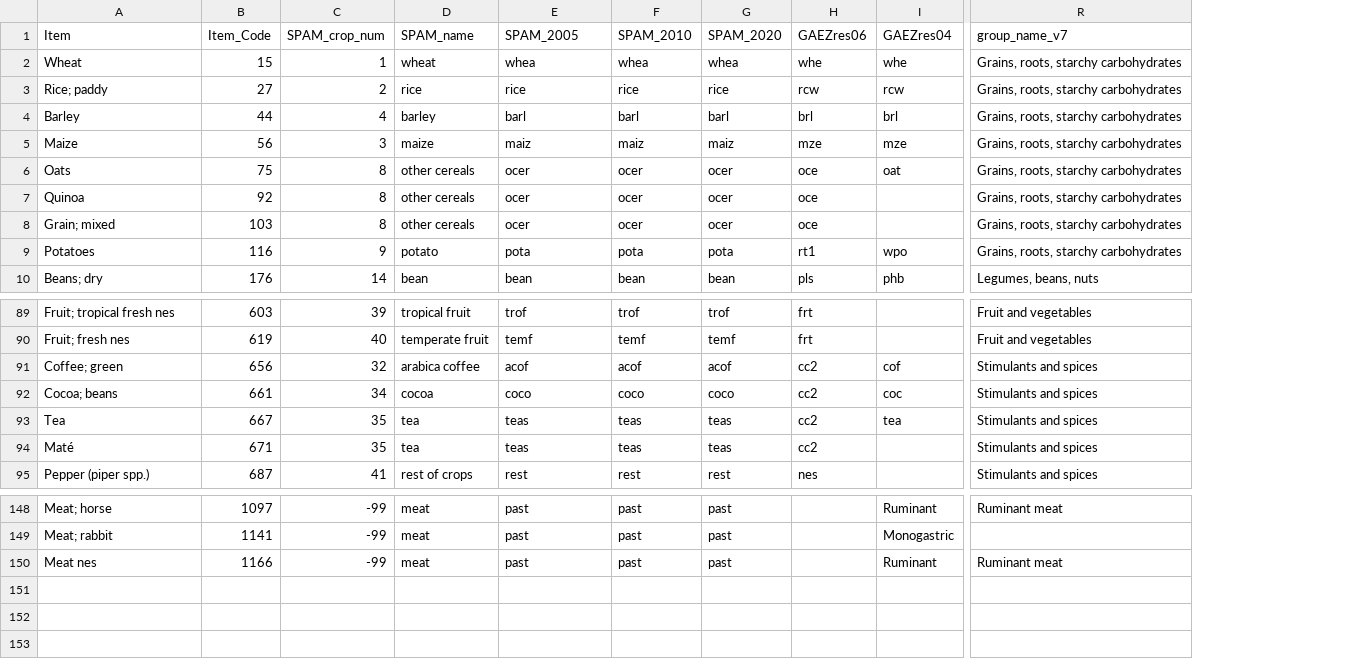
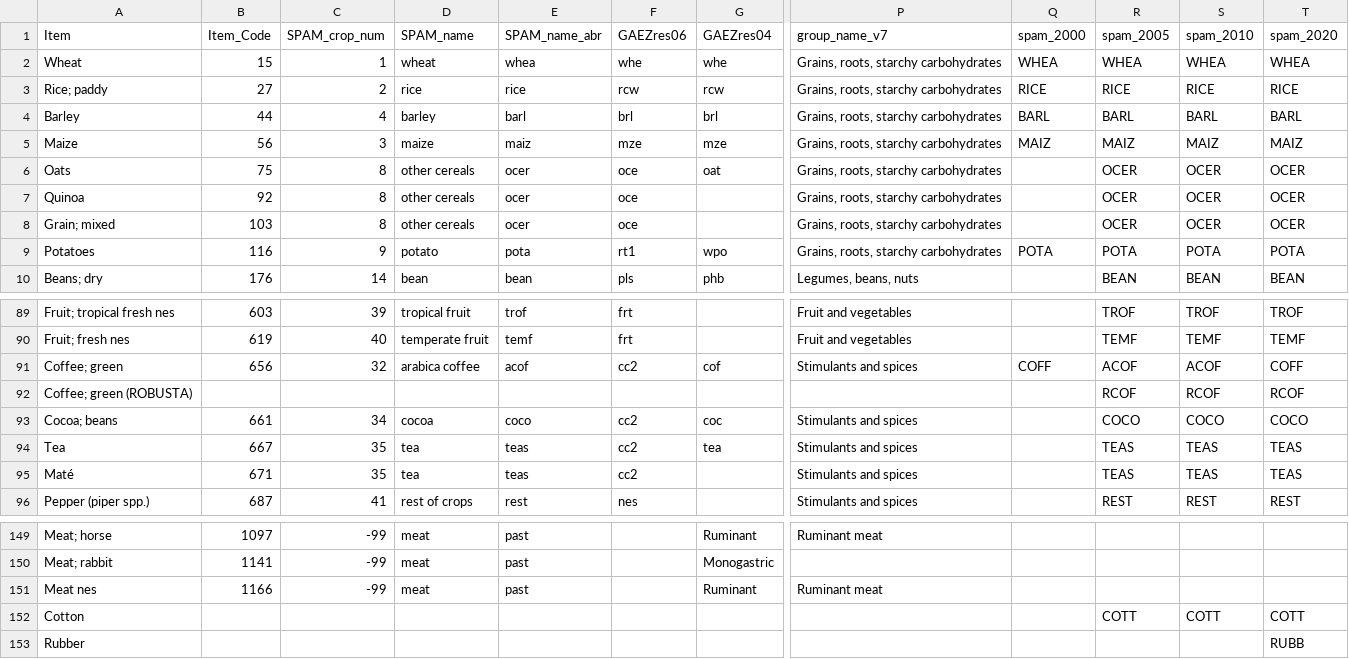
Before and after one commit to thomasball42/mrio_pipeline, a CSV file: input_data/commodity_crosswalk.csv, drawn as a sheet; only a part is shown, gaps mark what is left out; removed rows and columns are numbered as before the commit, all else as after; rows hold the shown columns only; the diff names each change by its address in the sheet, - before the commit and + after, or states it on an @@ line.

```diff
--- a/input_data/commodity_crosswalk.csv
+++ b/input_data/commodity_crosswalk.csv
-column F (SPAM_2010), rows 2-10: whea | rice | barl | maiz | ocer | ocer | ocer | pota | bean; rows 89-95: trof | temf | acof | coco | teas | teas | rest; rows 148-150: all past
-column G (SPAM_2020), rows 2-10: whea | rice | barl | maiz | ocer | ocer | ocer | pota | bean; rows 89-95: trof | temf | acof | coco | teas | teas | rest; rows 148-150: all past
+column Q (spam_2000), rows 2-9: WHEA | RICE | BARL | MAIZ |  |  |  | POTA; row 91: COFF
+column R (spam_2005), rows 2-10: WHEA | RICE | BARL | MAIZ | OCER | OCER | OCER | POTA | BEAN; rows 89-91: TROF | TEMF | ACOF; rows 93-96: COCO | TEAS | TEAS | REST
+column S (spam_2010), rows 2-10: WHEA | RICE | BARL | MAIZ | OCER | OCER | OCER | POTA | BEAN; rows 89-91: TROF | TEMF | ACOF; rows 93-96: COCO | TEAS | TEAS | REST
+column T (spam_2020), rows 2-10: WHEA | RICE | BARL | MAIZ | OCER | OCER | OCER | POTA | BEAN; rows 89-91: TROF | TEMF | COFF; rows 93-96: COCO | TEAS | TEAS | REST
-E1: SPAM_2005
+E1: SPAM_name_abr
+row 92: Coffee; green (ROBUSTA) |  |  |  |  |  |  |  |  | RCOF | RCOF | RCOF
+row 152: Cotton |  |  |  |  |  |  |  |  | COTT | COTT | COTT
+row 153: Rubber |  |  |  |  |  |  |  |  |  |  | RUBB
```
Also changed, not shown: 4 other files.
